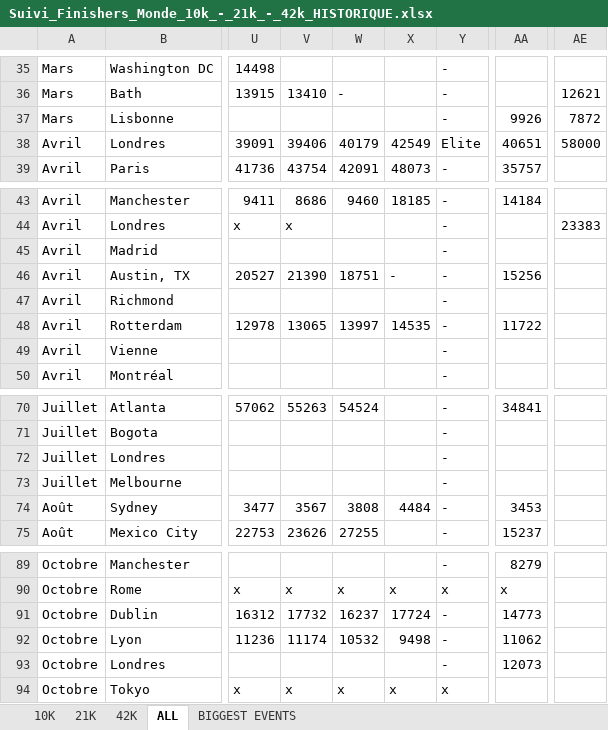
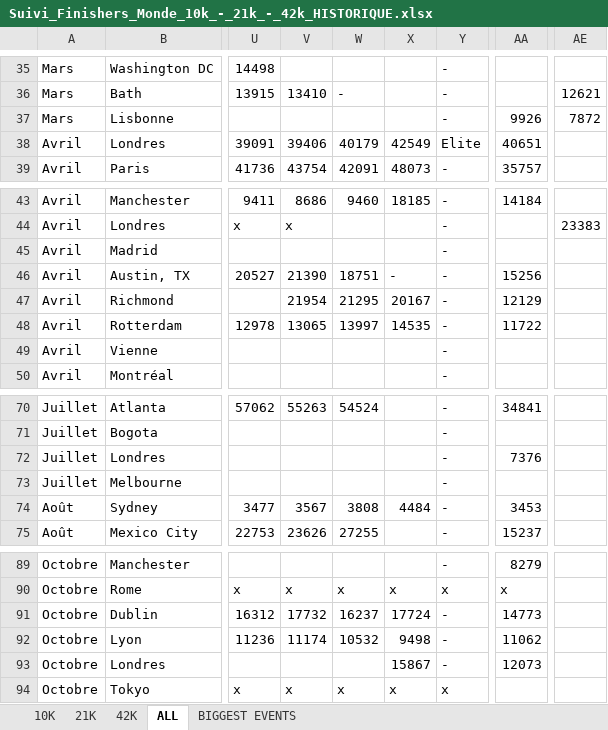
Before and after one commit to mathbrn/datapace-dashboard, an Excel workbook: Suivi_Finishers_Monde_10k_-_21k_-_42k_HISTORIQUE.xlsx, sheet ALL, drawn as a sheet; only a part is shown, gaps mark what is left out; values as stored, in another font and other column widths than the file's, no borders; the diff names each change by its address in the sheet, - before the commit and + after, or states it on an @@ line.

```diff
--- a/Suivi_Finishers_Monde_10k_-_21k_-_42k_HISTORIQUE.xlsx (sheet ALL)
+++ b/Suivi_Finishers_Monde_10k_-_21k_-_42k_HISTORIQUE.xlsx (sheet ALL)
-AE38: 58000
+AE38: (empty)
-V47: (empty)
+V47: 21954
-W47: (empty)
+W47: 21295
-X47: (empty)
+X47: 20167
-AA47: (empty)
+AA47: 12129
-AA72: (empty)
+AA72: 7376
-X93: (empty)
+X93: 15867
```
Also changed, not shown: 3 other files.
